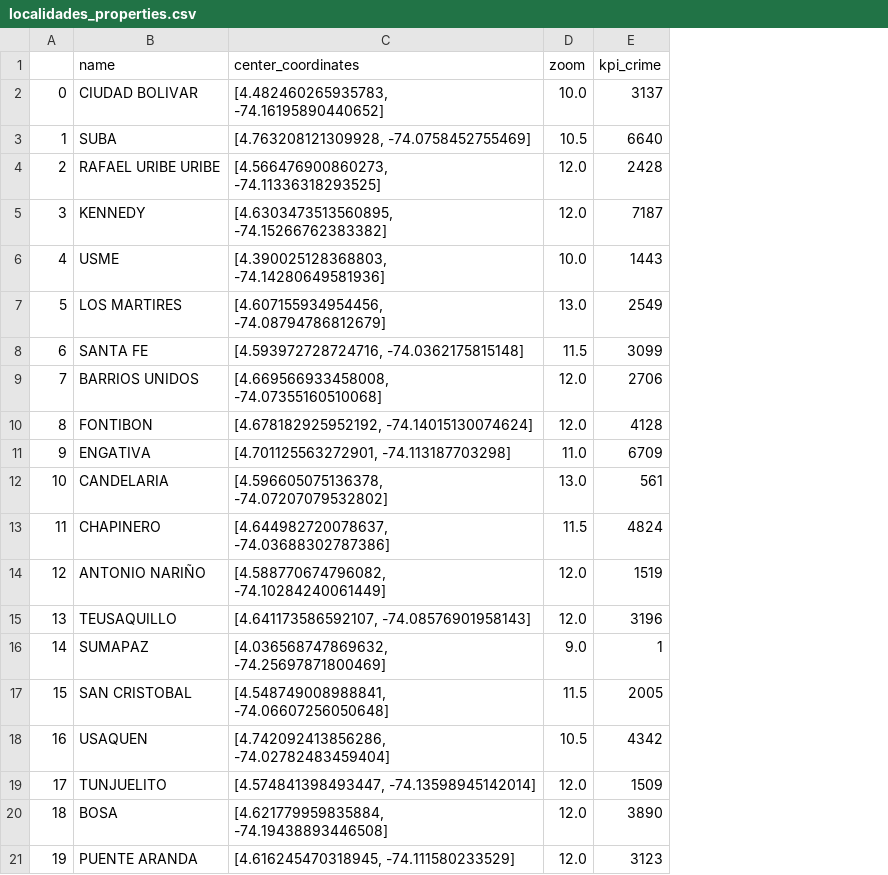
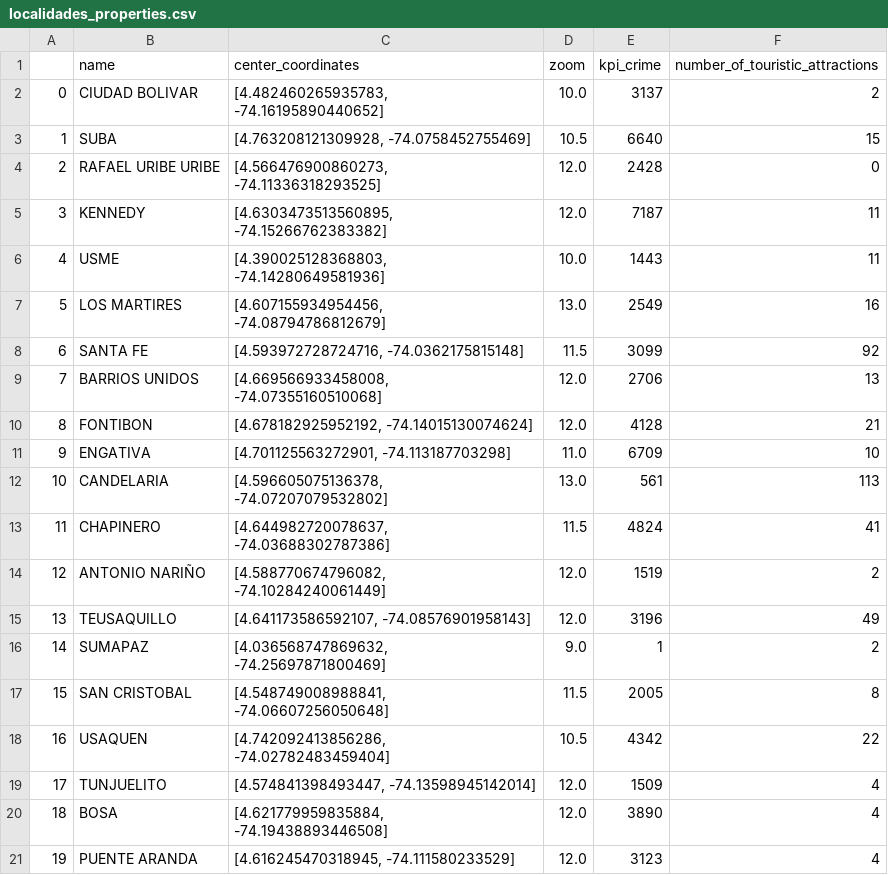
Before and after one commit to DMGochoa/team-126-dash-app, a CSV file: data-cleaned/localidades_properties.csv, drawn as a sheet; the diff names each change by its address in the sheet, - before the commit and + after, or states it on an @@ line.

```diff
--- a/data-cleaned/localidades_properties.csv
+++ b/data-cleaned/localidades_properties.csv
+column F (number_of_touristic_attractions), rows 2-21: 2 | 15 | 0 | 11 | 11 | 16 | 92 | 13 | 21 | 10 | 113 | 41 | 2 | 49 | 2 | 8 | 22 | 4 | 4 | 4
```
Also changed, not shown: 1 other file.
